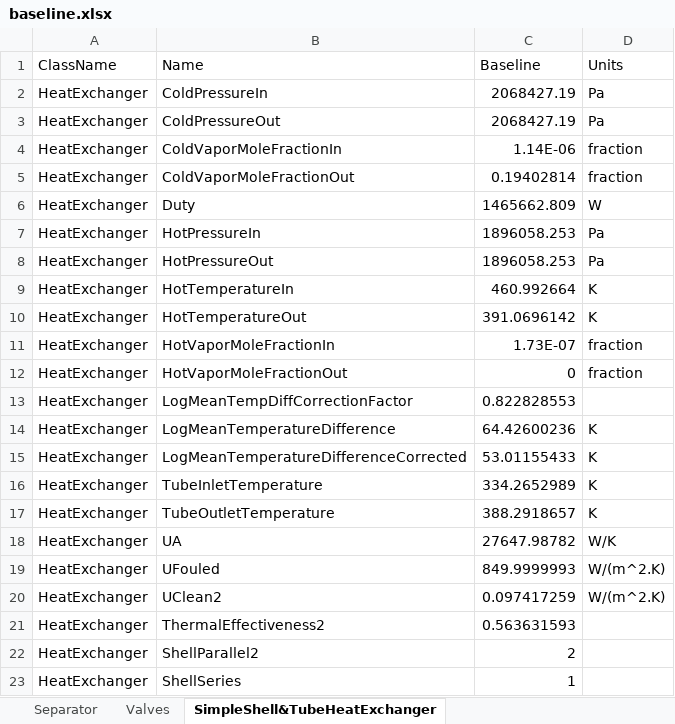
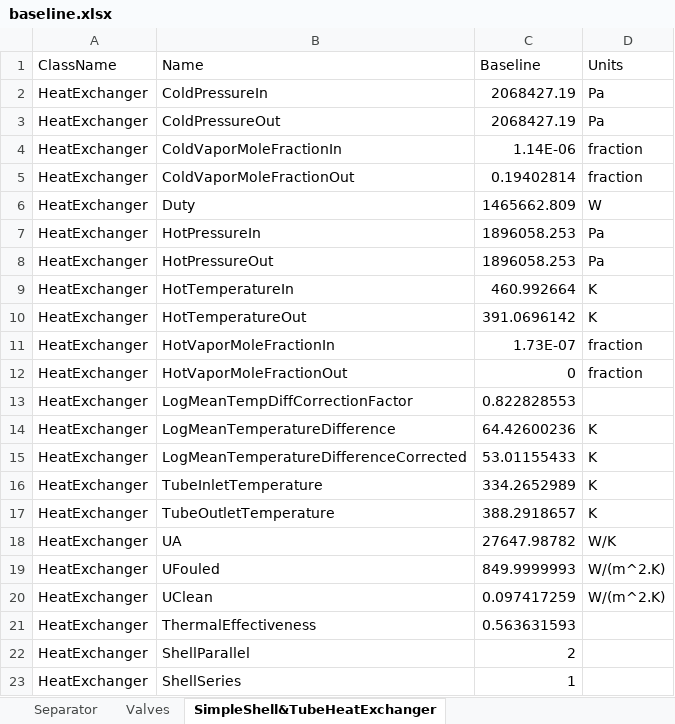
Before and after one commit to juanmgg-at/datatransfer-ProII, an Excel workbook: DataExtraction1/baseline.xlsx, sheet SimpleShell&TubeHeatExchanger, drawn as a sheet; values as stored, in another font and other column widths than the file's, no borders; the diff names each change by its address in the sheet, - before the commit and + after, or states it on an @@ line.

```diff
--- a/DataExtraction1/baseline.xlsx (sheet SimpleShell&TubeHeatExchanger)
+++ b/DataExtraction1/baseline.xlsx (sheet SimpleShell&TubeHeatExchanger)
-B20 (Name): UClean2
+B20 (Name): UClean
-B21 (Name): ThermalEffectiveness2
+B21 (Name): ThermalEffectiveness
-B22 (Name): ShellParallel2
+B22 (Name): ShellParallel
```
Also changed, not shown: sheet SimplePlateHeatExchanger, sheet Vessels, DataExtraction1/baseline-hysys.xlsx, OIDs Template.xlsx, 26 other files.
